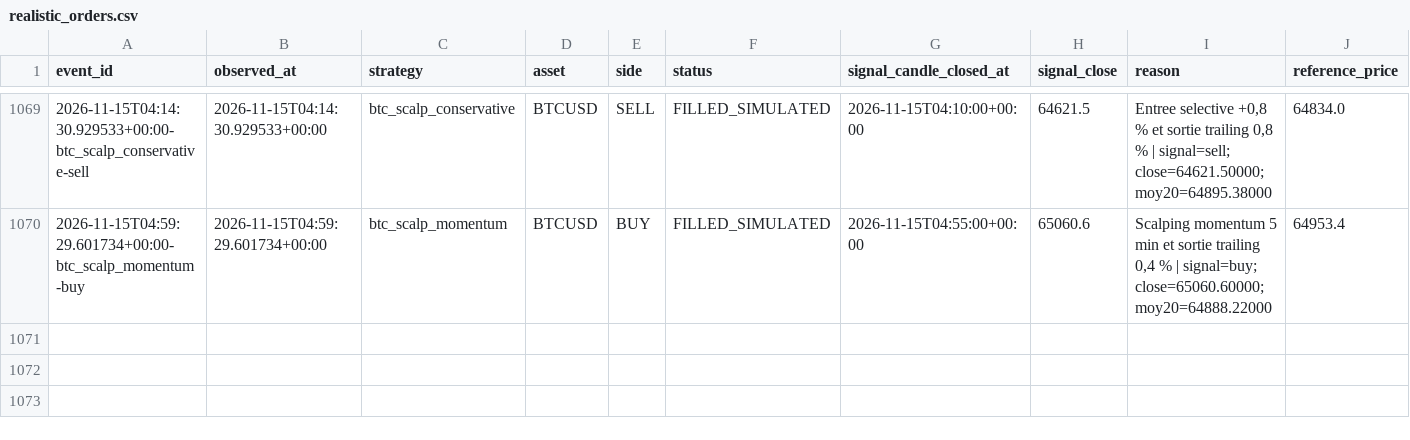
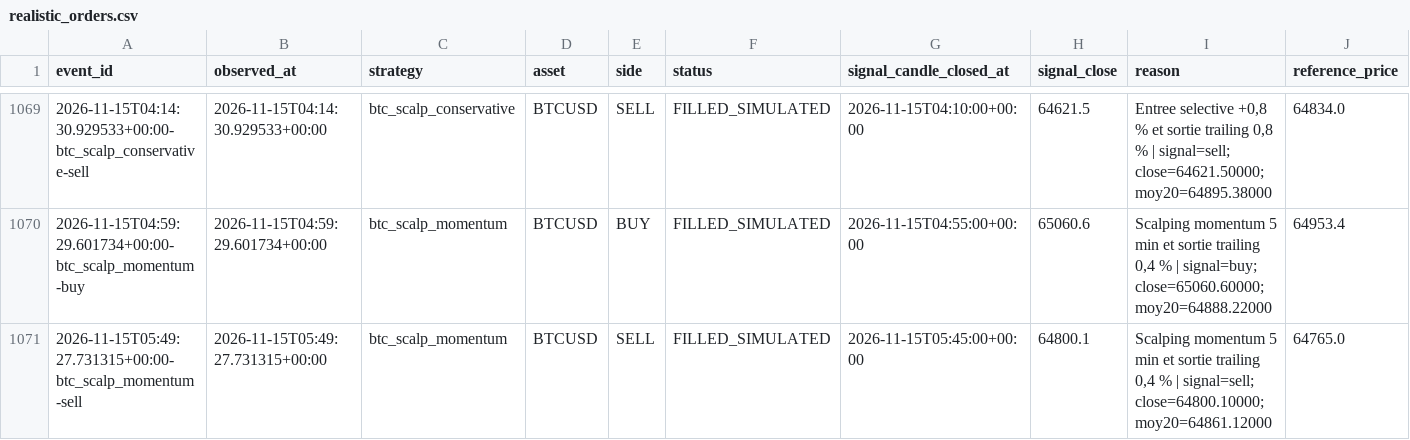
Before and after one commit to SeikoChillBot/AI-Trading, a CSV file: reports/realistic_orders.csv, drawn as a sheet; only a part is shown, gaps mark what is left out; rows hold the shown columns only; the diff names each change by its address in the sheet, - before the commit and + after, or states it on an @@ line.

```diff
--- a/reports/realistic_orders.csv
+++ b/reports/realistic_orders.csv
+row 1071: 2026-11-15T05:49:27.731315+00:00-btc_scalp_momentum-sell | 2026-11-15T05:49:27.731315+00:00 | btc_scalp_momentum | BTCUSD | SELL | FILLED_SIMULATED | 2026-11-15T05:45:00+00:00 | 64800.1 | Scalping momentum 5 min et sortie trailing 0,4 % | signal=sell; close=64800.10000; moy20=64861.12000 | 64765.0
```
Also changed, not shown: reports/latest.csv, reports/realistic_latest.csv, 15 other files.
